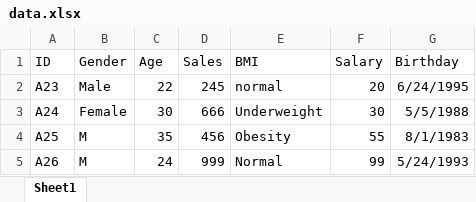
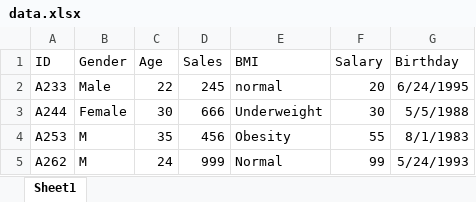
Before and after one commit to SamuelC94/Assignment_1, an Excel workbook: Interpreter/Saves/data.xlsx, sheet Sheet1, drawn as a sheet; values as stored, in another font and other column widths than the file's, no borders; the diff names each change by its address in the sheet, - before the commit and + after, or states it on an @@ line.

Commit message:
xlsx date object and ints
fixes

```diff
--- a/Interpreter/Saves/data.xlsx (sheet Sheet1)
+++ b/Interpreter/Saves/data.xlsx (sheet Sheet1)
-A2 (ID): A23
+A2 (ID): A233
-A3 (ID): A24
+A3 (ID): A244
-A4 (ID): A25
+A4 (ID): A253
-A5 (ID): A26
+A5 (ID): A262
```
Also changed, not shown: 2 other files.
